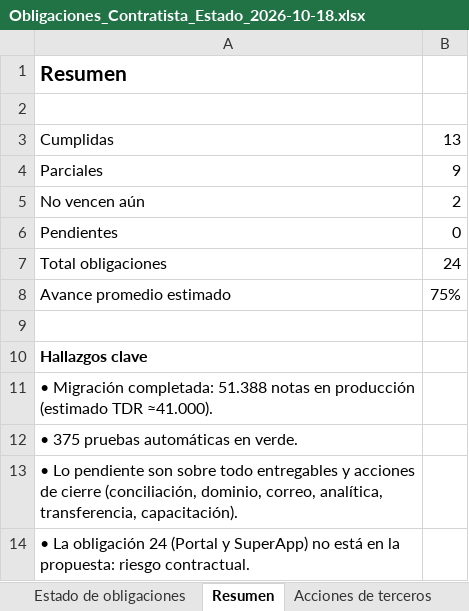
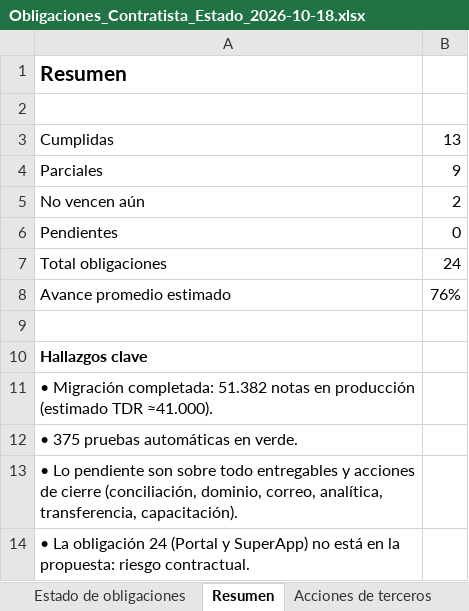
Before and after one commit to iafedegan/contexto, an Excel workbook: docs/Obligaciones_Contratista_Estado_2026-10-18.xlsx, sheet Resumen, drawn as a sheet; values as stored, in another font and other column widths than the file's, no borders; the diff names each change by its address in the sheet, - before the commit and + after, or states it on an @@ line.

```diff
--- a/docs/Obligaciones_Contratista_Estado_2026-10-18.xlsx (sheet Resumen)
+++ b/docs/Obligaciones_Contratista_Estado_2026-10-18.xlsx (sheet Resumen)
-B8: 75%
+B8: 76%
-A11: …Migración completada: 51.388 notas en…
+A11: …Migración completada: 51.382 notas en…
```
Also changed, not shown: sheet Estado de obligaciones, 2 other files.
